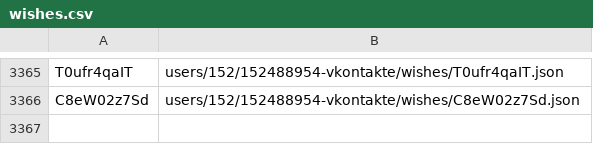
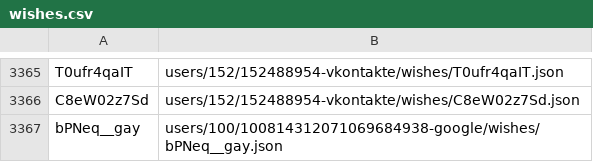
Before and after one commit to knigopis/repo.knigopis.com, a CSV file: wishes.csv, drawn as a sheet; only a part is shown, gaps mark what is left out.

```diff
--- a/wishes.csv
+++ b/wishes.csv
@@ -3366 +3366,2 @@ T0ufr4qaIT,users/152/152488954-vkontakte/wishes/T0ufr4qaIT.json
 C8eW02z7Sd,users/152/152488954-vkontakte/wishes/C8eW02z7Sd.json
+bPNeq__gay,users/100/100814312071069684938-google/wishes/bPNeq__gay.json
```
Also changed, not shown: 2 other files.
